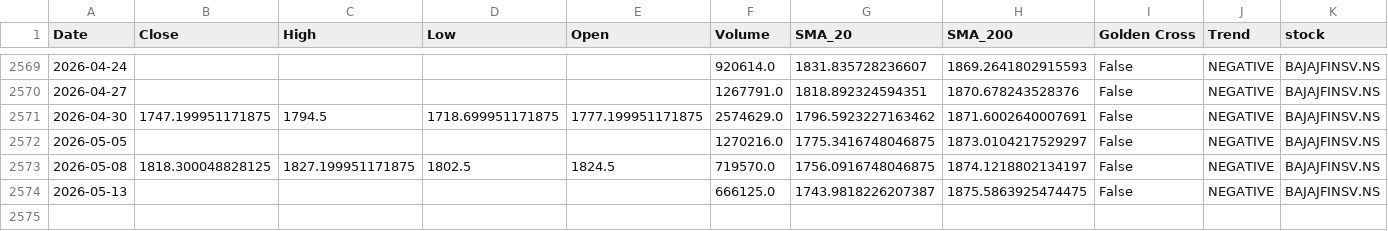
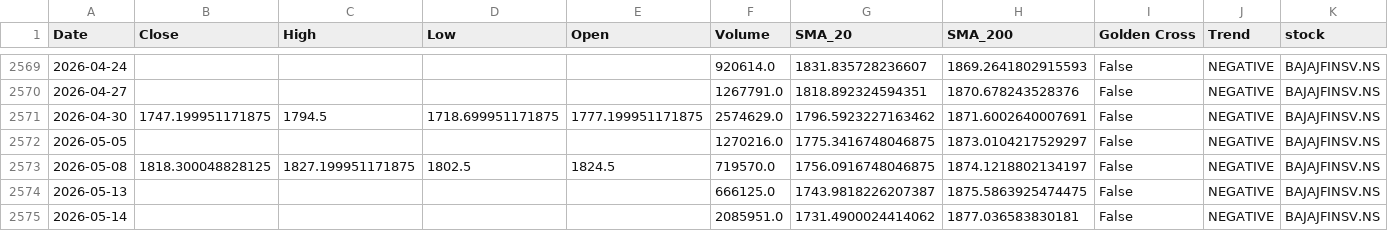
Before and after one commit to sohamdeshpande/nifty-analysis, a CSV file: data/BAJAJFINSV.NS.csv, drawn as a sheet; only a part is shown, gaps mark what is left out; rows hold the shown columns only; the diff names each change by its address in the sheet, - before the commit and + after, or states it on an @@ line.

```diff
--- a/data/BAJAJFINSV.NS.csv
+++ b/data/BAJAJFINSV.NS.csv
+row 2575: 2026-05-14 |  |  |  |  | 2085951.0 | 1731.4900024414062 | 1877.036583830181 | False | NEGATIVE | BAJAJFINSV.NS
```
Also changed, not shown: data/BHARTIARTL.NS.csv, data/COALINDIA.NS.csv, 46 other files.
